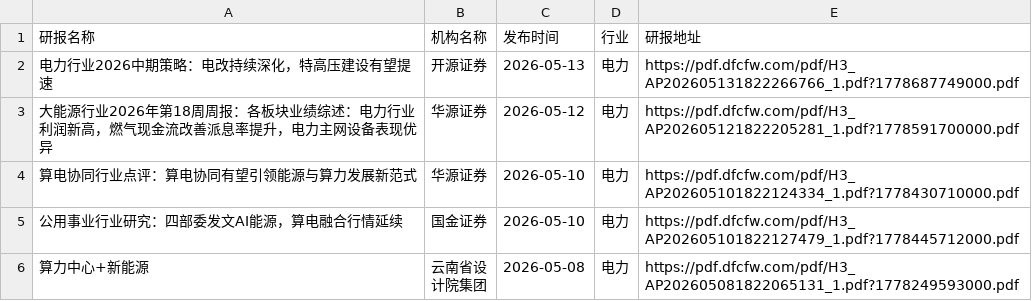
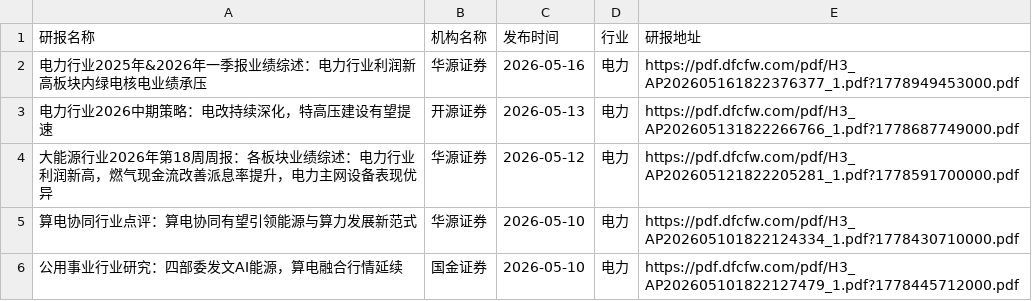
Before and after one commit to blackk2024/report, a CSV file: eastmoney/电力.csv, drawn as a sheet; only a part is shown; the shorter side is filled out with more unchanged rows; the diff names each change by its address in the sheet, - before the commit and + after, or states it on an @@ line.

```diff
--- a/eastmoney/电力.csv
+++ b/eastmoney/电力.csv
+row 2: 电力行业2025年&2026年一季报业绩综述：电力行业利润新高板块内绿电核电业绩承压 | 华源证券 | 2026-05-16 | 电力 | https://pdf.dfcfw.com/pdf/H3_AP202605161822376377_1.pdf?1778949453000.pdf
```
Also changed, not shown: 10 other files.
